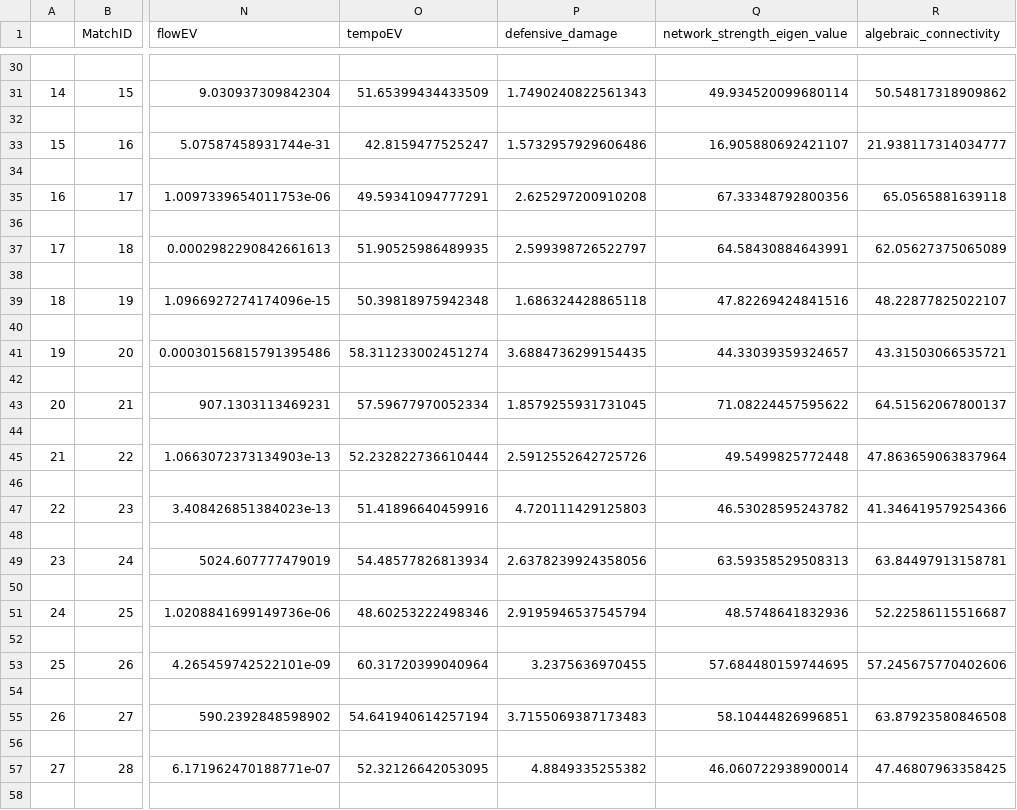
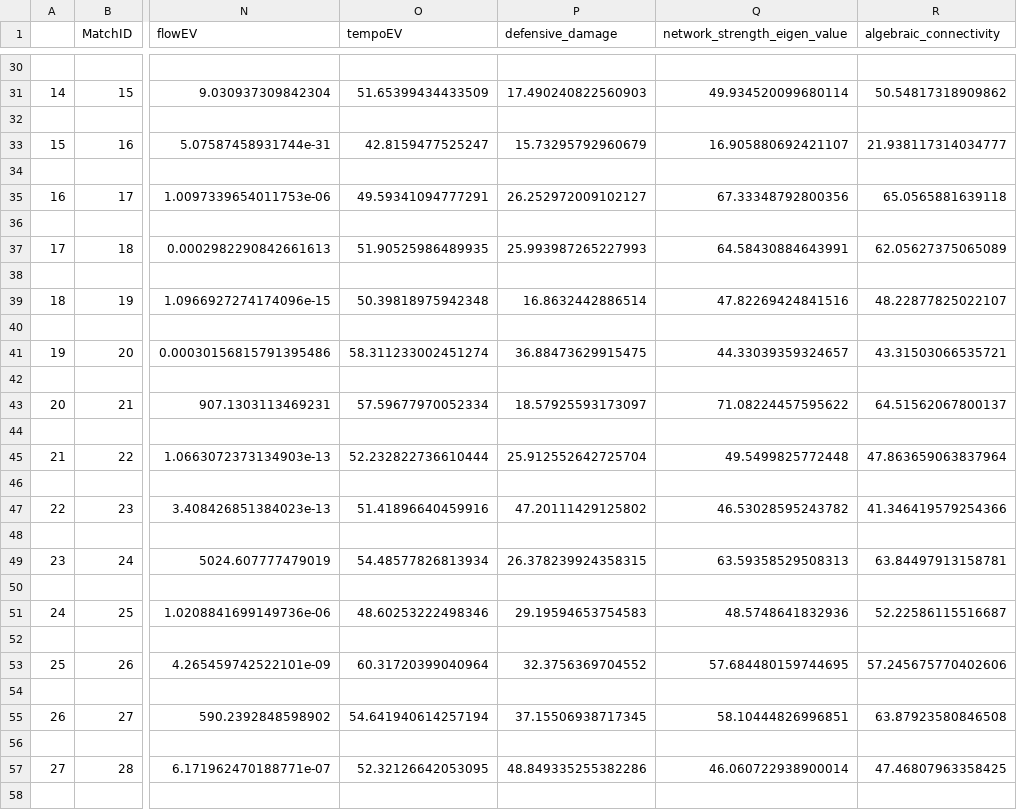
Before and after one commit to suntzuisafterU/MCM2020, a CSV file: 2020_Weekend1_Problems/2020_Problem_D_DATA/data/groundtruths/fullgame_Huskies_metricdata.csv, drawn as a sheet; only a part is shown, gaps mark what is left out; the diff covers the shown part only; the diff names each change by its address in the sheet, - before the commit and + after, or states it on an @@ line.

```diff
--- a/2020_Weekend1_Problems/2020_Problem_D_DATA/data/groundtruths/fullgame_Huskies_metricdata.csv
+++ b/2020_Weekend1_Problems/2020_Problem_D_DATA/data/groundtruths/fullgame_Huskies_metricdata.csv
-P31 (defensive_damage): 1.7490240822561343
+P31 (defensive_damage): 17.490240822560903
-P33 (defensive_damage): 1.5732957929606486
+P33 (defensive_damage): 15.73295792960679
-P35 (defensive_damage): 2.625297200910208
+P35 (defensive_damage): 26.252972009102127
-P37 (defensive_damage): 2.599398726522797
+P37 (defensive_damage): 25.993987265227993
-P39 (defensive_damage): 1.686324428865118
+P39 (defensive_damage): 16.8632442886514
-P41 (defensive_damage): 3.6884736299154435
+P41 (defensive_damage): 36.88473629915475
-P43 (defensive_damage): 1.8579255931731045
+P43 (defensive_damage): 18.57925593173097
-P45 (defensive_damage): 2.5912552642725726
+P45 (defensive_damage): 25.912552642725704
-P47 (defensive_damage): 4.720111429125803
+P47 (defensive_damage): 47.20111429125802
-P49 (defensive_damage): 2.6378239924358056
+P49 (defensive_damage): 26.378239924358315
-P51 (defensive_damage): 2.9195946537545794
+P51 (defensive_damage): 29.19594653754583
-P53 (defensive_damage): 3.2375636970455
+P53 (defensive_damage): 32.3756369704552
-P55 (defensive_damage): 3.7155069387173483
+P55 (defensive_damage): 37.15506938717345
-P57 (defensive_damage): 4.8849335255382
+P57 (defensive_damage): 48.849335255382286
```
Also changed, not shown: 24 edited cells elsewhere in this file, 2020_Weekend1_Problems/2020_Problem_D_DATA/data/groundtruths/allplays_Huskies_metricdata.csv, 2020_Weekend1_Problems/2020_Problem_D_DATA/data/groundtruths/allskrims_metricdata.csv, 3 other files.
